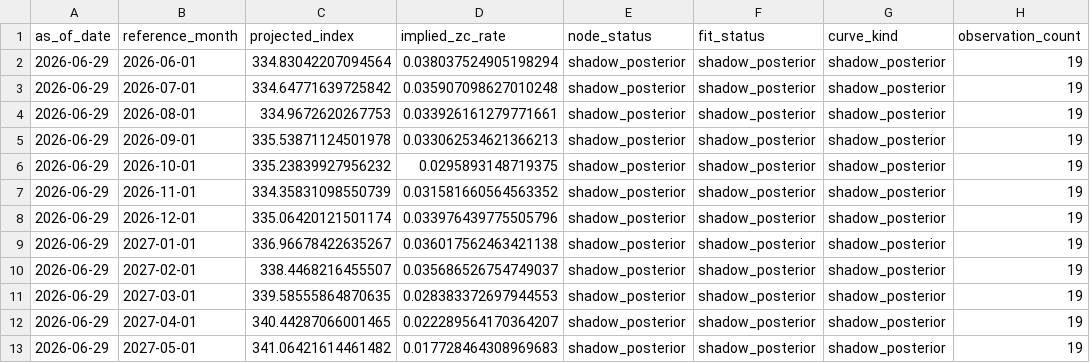
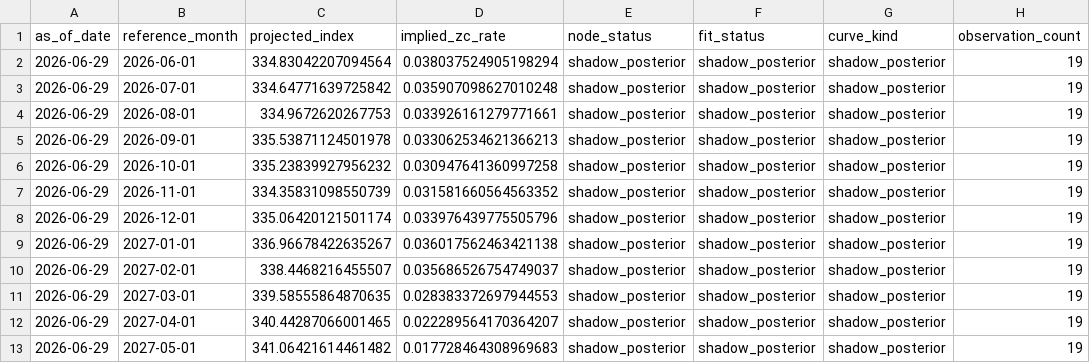
Before and after one commit to greenwoodmark/inflation_uk, a CSV file: data/cpurnsa_snapshots/2026-06-29.csv, drawn as a sheet; only a part is shown; the diff names each change by its address in the sheet, - before the commit and + after, or states it on an @@ line.

Commit message:
Publish sanitized USCPI shadow curve and PCA data

```diff
--- a/data/cpurnsa_snapshots/2026-06-29.csv
+++ b/data/cpurnsa_snapshots/2026-06-29.csv
-D6 (implied_zc_rate): 0.0295893148719375
+D6 (implied_zc_rate): 0.030947641360997258
```
Also changed, not shown: data/cpurnsa_snapshots/2026-06-12.csv, data/cpurnsa_snapshots/2026-07-08.csv, 51 other files.
